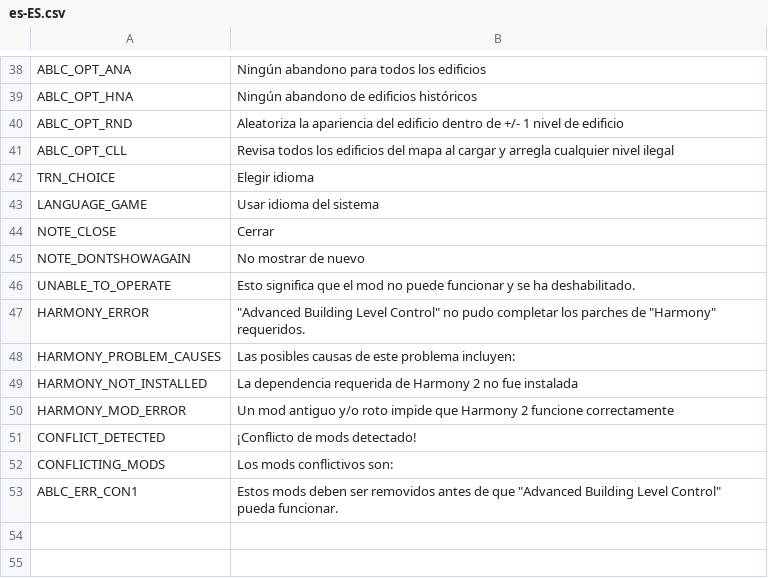
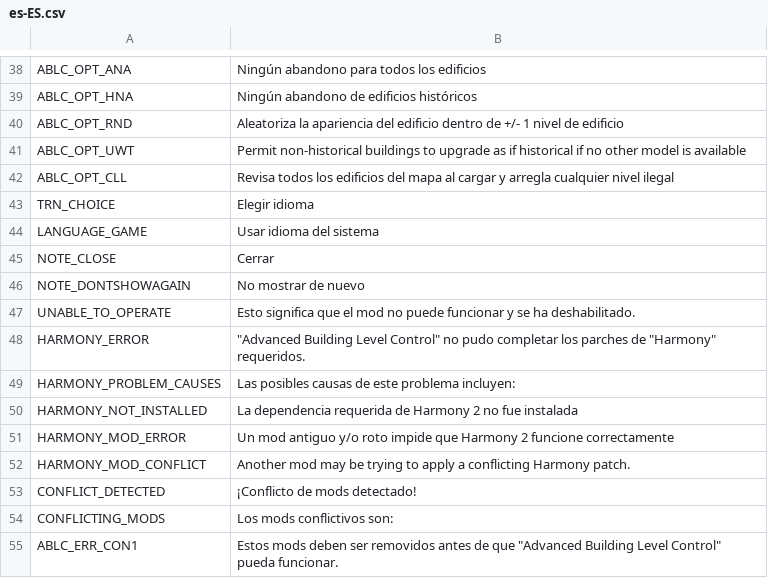
Before and after one commit to algernon-A/AdvancedBuildingLevelControl, a CSV file: Translations/es-ES.csv, drawn as a sheet; only a part is shown, gaps mark what is left out; the diff names each change by its address in the sheet, - before the commit and + after, or states it on an @@ line.

```diff
--- a/Translations/es-ES.csv
+++ b/Translations/es-ES.csv
+row 41: ABLC_OPT_UWT | Permit non-historical buildings to upgrade as if historical if no other model is available
+row 52: HARMONY_MOD_CONFLICT | Another mod may be trying to apply a conflicting Harmony patch.
```
Also changed, not shown: Translations/de-DE.csv, Translations/ja-JP.csv, 6 other files.
